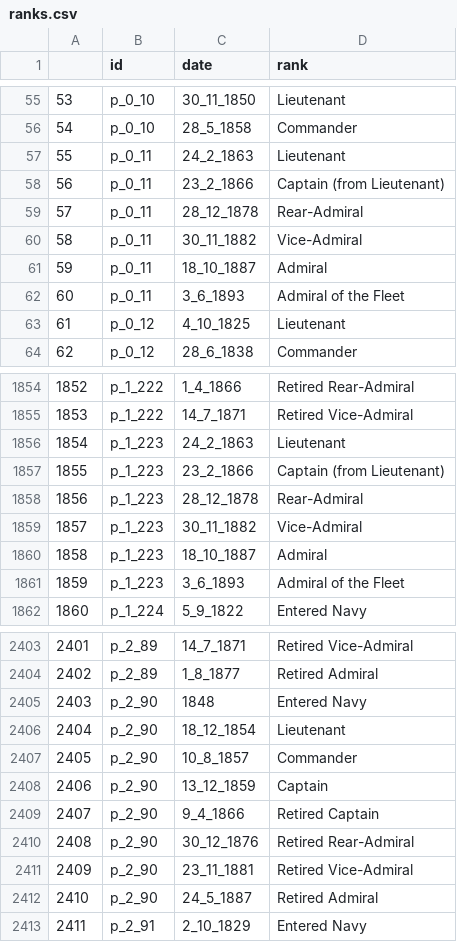
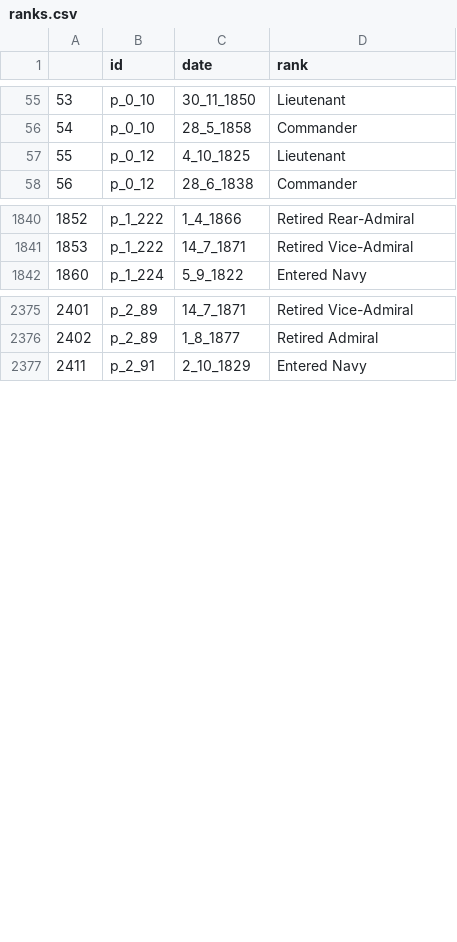
Before and after one commit to HackathonDH/RoyalNavy_2017, a CSV file: Webscraping/CSVs/ranks.csv, drawn as a sheet; only a part is shown, gaps mark what is left out; removed rows and columns are numbered as before the commit, all else as after; the diff covers the shown part only; the diff names each change by its address in the sheet, - before the commit and + after, or states it on an @@ line.

```diff
--- a/Webscraping/CSVs/ranks.csv
+++ b/Webscraping/CSVs/ranks.csv
-row 57: 55 | p_0_11 | 24_2_1863 | Lieutenant
-row 58: 56 | p_0_11 | 23_2_1866 | Captain (from Lieutenant)
-row 59: 57 | p_0_11 | 28_12_1878 | Rear-Admiral
-row 60: 58 | p_0_11 | 30_11_1882 | Vice-Admiral
-row 61: 59 | p_0_11 | 18_10_1887 | Admiral
-row 62: 60 | p_0_11 | 3_6_1893 | Admiral of the Fleet
@@ column A renumbered between rows 57 and 1302 @@
-row 1856: 1854 | p_1_223 | 24_2_1863 | Lieutenant
-row 1857: 1855 | p_1_223 | 23_2_1866 | Captain (from Lieutenant)
-row 1858: 1856 | p_1_223 | 28_12_1878 | Rear-Admiral
-row 1859: 1857 | p_1_223 | 30_11_1882 | Vice-Admiral
-row 1860: 1858 | p_1_223 | 18_10_1887 | Admiral
-row 1861: 1859 | p_1_223 | 3_6_1893 | Admiral of the Fleet
-row 2405: 2403 | p_2_90 | 1848 | Entered Navy
-row 2406: 2404 | p_2_90 | 18_12_1854 | Lieutenant
-row 2407: 2405 | p_2_90 | 10_8_1857 | Commander
-row 2408: 2406 | p_2_90 | 13_12_1859 | Captain
-row 2409: 2407 | p_2_90 | 9_4_1866 | Retired Captain
-row 2410: 2408 | p_2_90 | 30_12_1876 | Retired Rear-Admiral
-row 2411: 2409 | p_2_90 | 23_11_1881 | Retired Vice-Admiral
-row 2412: 2410 | p_2_90 | 24_5_1887 | Retired Admiral
```
Also changed, not shown: 16 removed rows elsewhere in this file.
